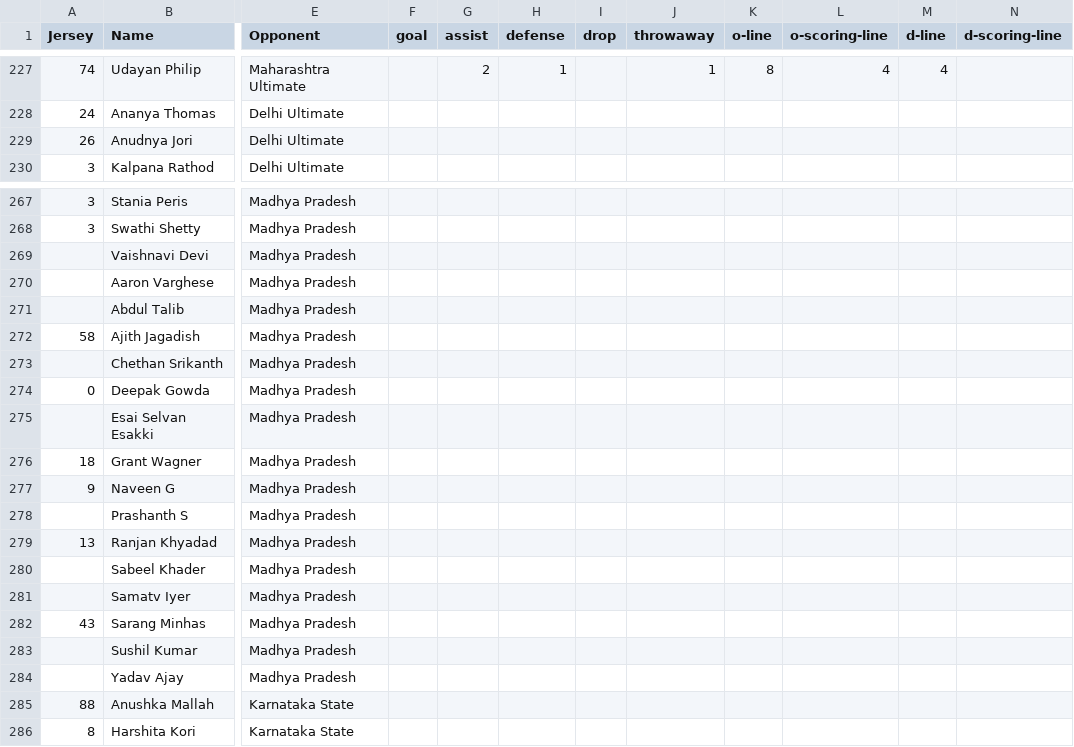
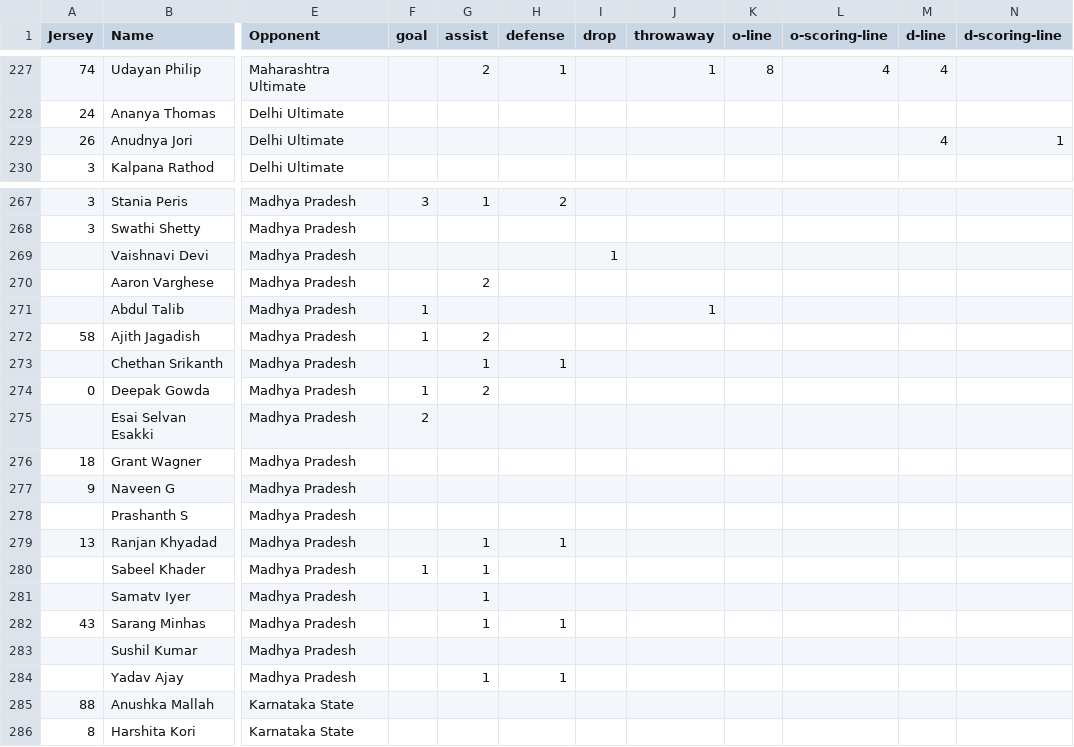
Before and after one commit to india-ultimate/fantasy, a CSV file: data/player-stats-Pool-B.csv, drawn as a sheet; only a part is shown, gaps mark what is left out; the diff covers the shown part only; the diff names each change by its address in the sheet, - before the commit and + after, or states it on an @@ line.

```diff
--- a/data/player-stats-Pool-B.csv
+++ b/data/player-stats-Pool-B.csv
-M229 (d-line): (empty)
+M229 (d-line): 4
-N229 (d-scoring-line): (empty)
+N229 (d-scoring-line): 1
-F267 (goal): (empty)
+F267 (goal): 3
-G267 (assist): (empty)
+G267 (assist): 1
-H267 (defense): (empty)
+H267 (defense): 2
-I269 (drop): (empty)
+I269 (drop): 1
-G270 (assist): (empty)
+G270 (assist): 2
-F271:F272 (goal): (empty)
+F271:F272 (goal): 1
-J271 (throwaway): (empty)
+J271 (throwaway): 1
-G272 (assist): (empty)
+G272 (assist): 2
-G273 (assist): (empty)
+G273 (assist): 1
-H273 (defense): (empty)
+H273 (defense): 1
-F274 (goal): (empty)
+F274 (goal): 1
-G274 (assist): (empty)
+G274 (assist): 2
-F275 (goal): (empty)
+F275 (goal): 2
-G279:G282 (assist): (empty)
+G279:G282 (assist): 1
-H279 (defense): (empty)
+H279 (defense): 1
-F280 (goal): (empty)
+F280 (goal): 1
-H282 (defense): (empty)
+H282 (defense): 1
-G284 (assist): (empty)
+G284 (assist): 1
-H284 (defense): (empty)
+H284 (defense): 1
```
Also changed, not shown: 34 edited cells elsewhere in this file, data/player-stats-Brackets.csv, 2 other files.
